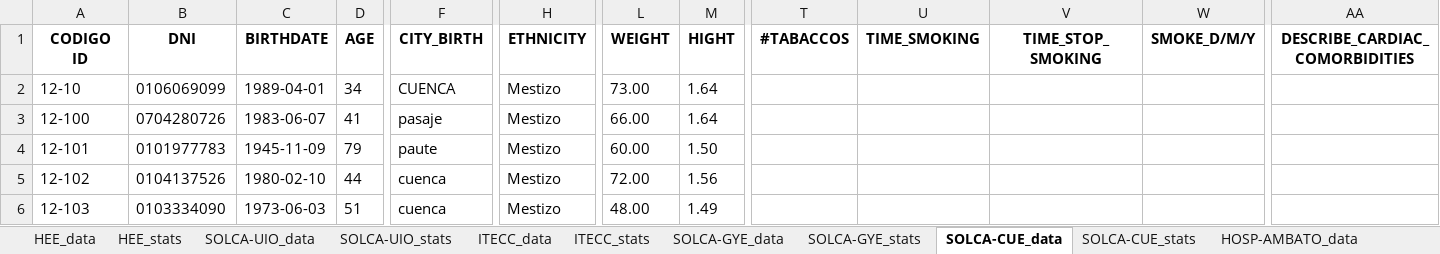
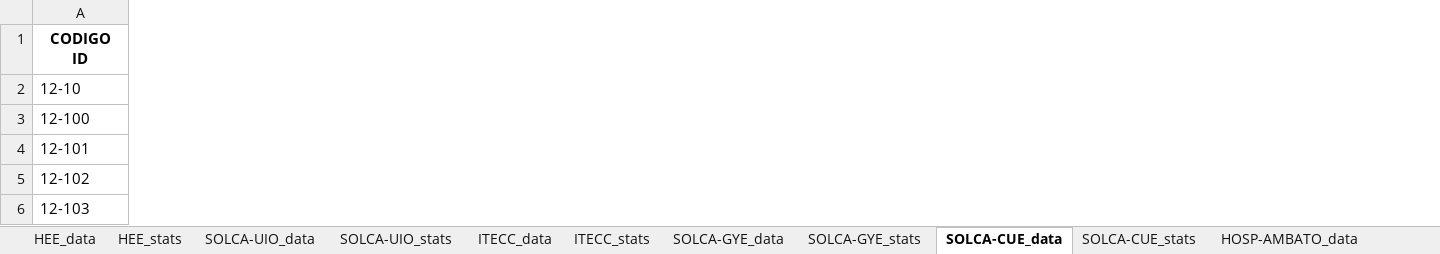
Before and after one commit to NotLui5/CATALINA_PROJECT, an Excel workbook: data_extracted/Registers_catalina_part10_wforms3.xlsx, sheet SOLCA-CUE_data, drawn as a sheet; only a part is shown, gaps mark what is left out; values as stored, in another font and other column widths than the file's, no borders; removed rows and columns are numbered as before the commit, all else as after; the diff covers the shown part only; the diff names each change by its address in the sheet, - before the commit and + after, or states it on an @@ line.

```diff
--- a/data_extracted/Registers_catalina_part10_wforms3.xlsx (sheet SOLCA-CUE_data)
+++ b/data_extracted/Registers_catalina_part10_wforms3.xlsx (sheet SOLCA-CUE_data)
-column B (DNI), rows 2-6: 0106069099 | 0704280726 | 0101977783 | 0104137526 | 0103334090
-column C (BIRTHDATE), rows 2-6: 1989-04-01 | 1983-06-07 | 1945-11-09 | 1980-02-10 | 1973-06-03
-column D (AGE), rows 2-6: 34 | 41 | 79 | 44 | 51
-column F (CITY_BIRTH), rows 2-6: CUENCA | pasaje | paute | cuenca | cuenca
-column H (ETHNICITY), rows 2-6: all Mestizo
-column L (WEIGHT), rows 2-6: 73.00 | 66.00 | 60.00 | 72.00 | 48.00
-column M (HIGHT), rows 2-6: 1.64 | 1.64 | 1.50 | 1.56 | 1.49
-column T (#TABACCOS), empty
-column U (TIME_SMOKING), empty
-column V (TIME_STOP_SMOKING), empty
-column W (SMOKE_D/M/Y), empty
-column AA (DESCRIBE_CARDIAC_COMORBIDITIES), empty
```
Also changed, not shown: 18 added columns, 45 removed columns and 220 edited cells elsewhere in this sheet, sheet SOLCA-GYE_data, sheet HEE_data, sheet SOLCA-UIO_data, sheet HOSP-EDGARDO-PERU_data, sheet CLIN-ESPEC-MEX_data, sheet ITECC_data, 13 more sheets, code_book/Libro de codigos redcap.xlsx, 2 other files.
